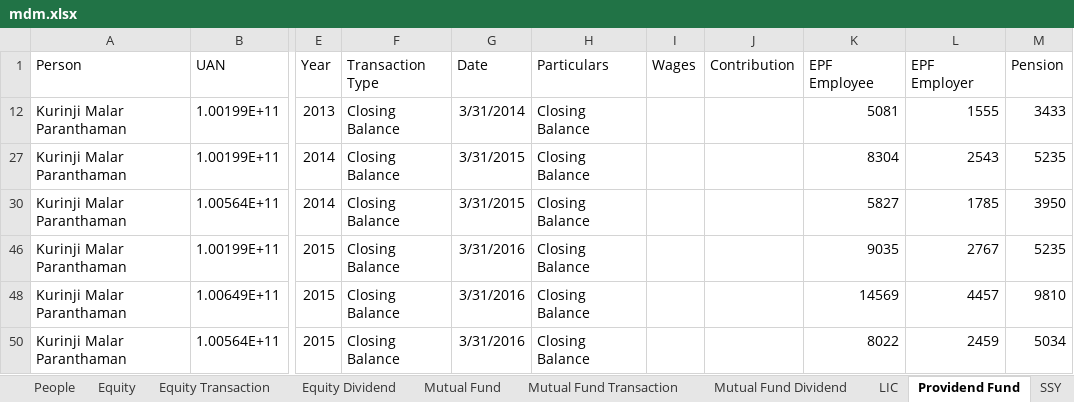
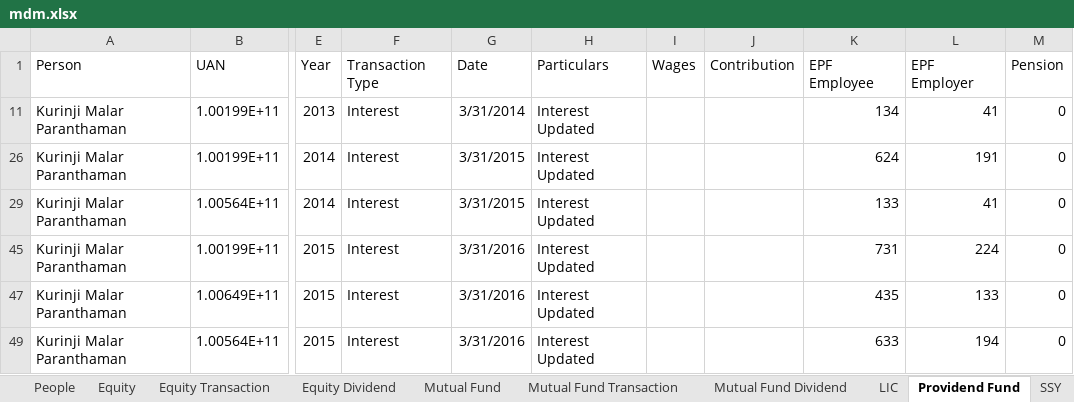
Before and after one commit to arunvambur/personal-analytics, an Excel workbook: data/normalized/mdm.xlsx, sheet Providend Fund, drawn as a sheet; only a part is shown, gaps mark what is left out; values as stored, in another font and other column widths than the file's, no borders; table styles not drawn; addresses are those after the commit; the diff covers the shown part only; the diff names each change by its address in the sheet, - before the commit and + after, or states it on an @@ line.

```diff
--- a/data/normalized/mdm.xlsx (sheet Providend Fund)
+++ b/data/normalized/mdm.xlsx (sheet Providend Fund)
-F11 (Transaction Type): Closing Balance
+F11 (Transaction Type): Interest
-H11 (Particulars): Closing Balance
+H11 (Particulars): Interest Updated
-K11 (EPF Employee): 5081
+K11 (EPF Employee): 134
-L11 (EPF Employer): 1555
+L11 (EPF Employer): 41
-M11 (Pension): 3433
+M11 (Pension): 0
-F26 (Transaction Type): Closing Balance
+F26 (Transaction Type): Interest
-H26 (Particulars): Closing Balance
+H26 (Particulars): Interest Updated
-K26 (EPF Employee): 8304
+K26 (EPF Employee): 624
-L26 (EPF Employer): 2543
+L26 (EPF Employer): 191
-M26 (Pension): 5235
+M26 (Pension): 0
-F29 (Transaction Type): Closing Balance
+F29 (Transaction Type): Interest
-H29 (Particulars): Closing Balance
+H29 (Particulars): Interest Updated
-K29 (EPF Employee): 5827
+K29 (EPF Employee): 133
-L29 (EPF Employer): 1785
+L29 (EPF Employer): 41
-M29 (Pension): 3950
+M29 (Pension): 0
-F45 (Transaction Type): Closing Balance
+F45 (Transaction Type): Interest
-H45 (Particulars): Closing Balance
+H45 (Particulars): Interest Updated
-K45 (EPF Employee): 9035
+K45 (EPF Employee): 731
-L45 (EPF Employer): 2767
+L45 (EPF Employer): 224
-M45 (Pension): 5235
+M45 (Pension): 0
-F47 (Transaction Type): Closing Balance
+F47 (Transaction Type): Interest
-H47 (Particulars): Closing Balance
+H47 (Particulars): Interest Updated
-K47 (EPF Employee): 14569
+K47 (EPF Employee): 435
-L47 (EPF Employer): 4457
+L47 (EPF Employer): 133
-M47 (Pension): 9810
+M47 (Pension): 0
-F49 (Transaction Type): Closing Balance
+F49 (Transaction Type): Interest
-H49 (Particulars): Closing Balance
+H49 (Particulars): Interest Updated
-K49 (EPF Employee): 8022
+K49 (EPF Employee): 633
-L49 (EPF Employer): 2459
+L49 (EPF Employer): 194
-M49 (Pension): 5034
+M49 (Pension): 0
```
Also changed, not shown: 6 hidden or unhidden rows and 160 edited cells elsewhere in this sheet, sheet Equity Transaction, sheet Bond, sheet Equity, sheet Equity Dividend, sheet NPS, sheet SSY, other sheet tabs, formulas that keep their value, data/arun/bank/icici/ICICI BankStatement.xlsx, 14 other files.
